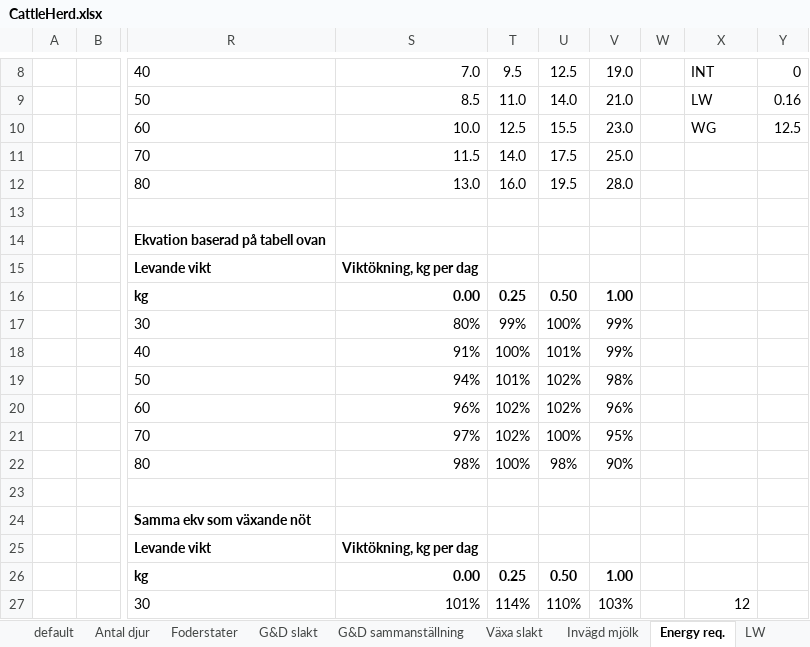
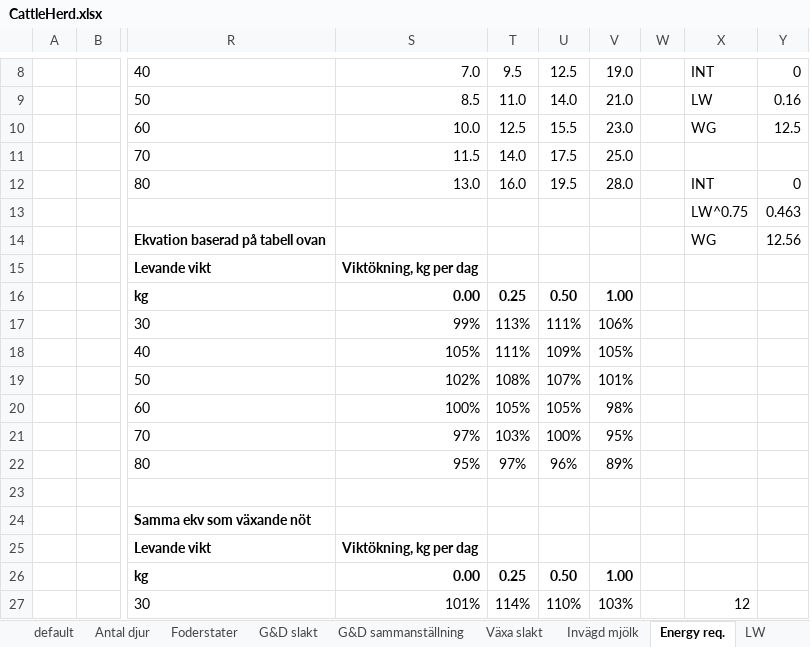
Before and after one commit to SLU-foodsystems/CIBUSmod, an Excel workbook: data/default/CattleHerd.xlsx, sheet Energy req., drawn as a sheet; only a part is shown, gaps mark what is left out; values as stored, in another font and other column widths than the file's, no borders; charts and pictures and conditional formats not drawn; the diff names each change by its address in the sheet, - before the commit and + after, or states it on an @@ line.

```diff
--- a/data/default/CattleHerd.xlsx (sheet Energy req.)
+++ b/data/default/CattleHerd.xlsx (sheet Energy req.)
-X12: (empty)
+X12: INT
-Y12: (empty)
+Y12: 0
-X13: (empty)
+X13: LW^0.75
-Y13: (empty)
+Y13: 0.463
-X14: (empty)
+X14: WG
-Y14: (empty)
+Y14: 12.56
-S17: 80%
+S17: 99%
-T17: 99%
+T17: 113%
-U17: 100%
+U17: 111%
-V17: 99%
+V17: 106%
-S18: 91%
+S18: 105%
-T18: 100%
+T18: 111%
-U18: 101%
+U18: 109%
-V18: 99%
+V18: 105%
-S19: 94%
+S19: 102%
-T19: 101%
+T19: 108%
-U19: 102%
+U19: 107%
-V19: 98%
+V19: 101%
-S20: 96%
+S20: 100%
-T20: 102%
+T20: 105%
-U20: 102%
+U20: 105%
-V20: 96%
+V20: 98%
-T21: 102%
+T21: 103%
-S22: 98%
+S22: 95%
-T22: 100%
+T22: 97%
-U22: 98%
+U22: 96%
-V22: 90%
+V22: 89%
```
Also changed, not shown: formulas that keep their value, 1 other file.
